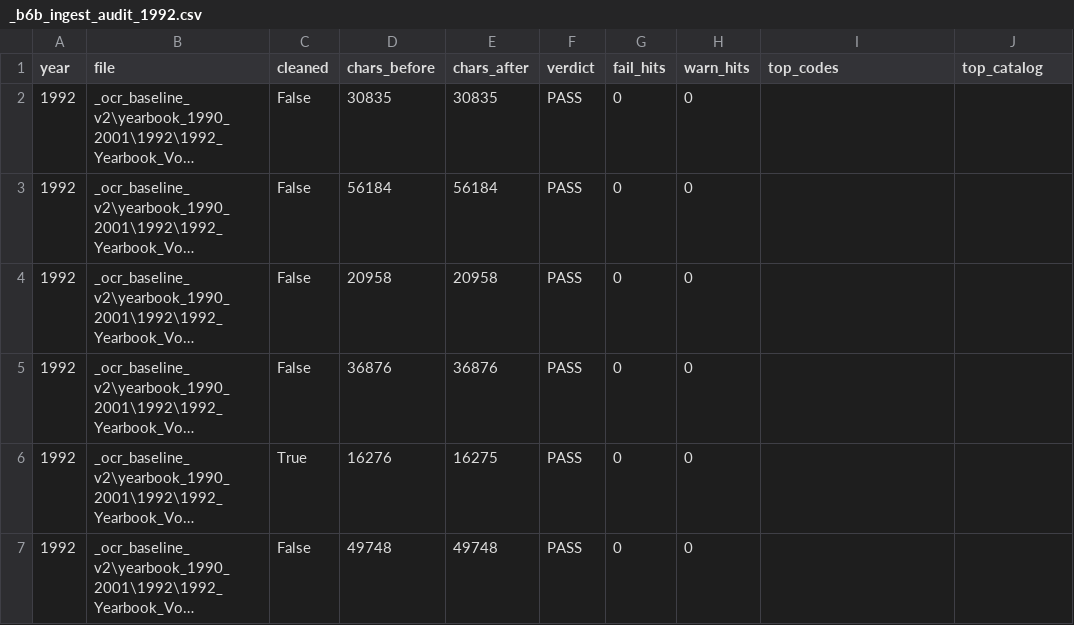
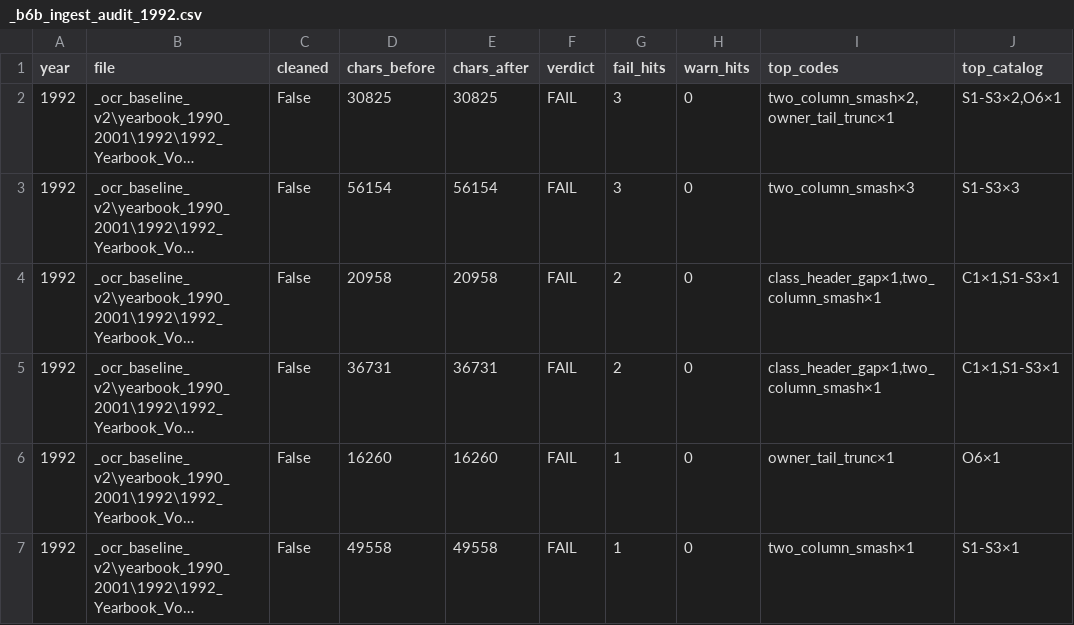
Before and after one commit to mwtorq/jrtca_results, a CSV file: _b6b_ingest_audit_1992.csv, drawn as a sheet; long unchanged cells end in …; the diff names each change by its address in the sheet, - before the commit and + after, or states it on an @@ line.

```diff
--- a/_b6b_ingest_audit_1992.csv
+++ b/_b6b_ingest_audit_1992.csv
-D2 (chars_before): 30835
+D2 (chars_before): 30825
-E2 (chars_after): 30835
+E2 (chars_after): 30825
-F2:F7 (verdict): PASS
+F2:F7 (verdict): FAIL
-G2:G3 (fail_hits): 0
+G2:G3 (fail_hits): 3
-I2 (top_codes): (empty)
+I2 (top_codes): two_column_smash×2,owner_tail_trunc×1
-J2 (top_catalog): (empty)
+J2 (top_catalog): S1-S3×2,O6×1
-D3 (chars_before): 56184
+D3 (chars_before): 56154
-E3 (chars_after): 56184
+E3 (chars_after): 56154
-I3 (top_codes): (empty)
+I3 (top_codes): two_column_smash×3
-J3 (top_catalog): (empty)
+J3 (top_catalog): S1-S3×3
-G4:G5 (fail_hits): 0
+G4:G5 (fail_hits): 2
-I4:I5 (top_codes): (empty)
+I4:I5 (top_codes): class_header_gap×1,two_column_smash×1
-J4:J5 (top_catalog): (empty)
+J4:J5 (top_catalog): C1×1,S1-S3×1
-D5 (chars_before): 36876
+D5 (chars_before): 36731
-E5 (chars_after): 36876
+E5 (chars_after): 36731
-C6 (cleaned): True
+C6 (cleaned): False
-D6 (chars_before): 16276
+D6 (chars_before): 16260
-E6 (chars_after): 16275
+E6 (chars_after): 16260
-G6:G7 (fail_hits): 0
+G6:G7 (fail_hits): 1
-I6 (top_codes): (empty)
+I6 (top_codes): owner_tail_trunc×1
-J6 (top_catalog): (empty)
+J6 (top_catalog): O6×1
-D7 (chars_before): 49748
+D7 (chars_before): 49558
-E7 (chars_after): 49748
+E7 (chars_after): 49558
-I7 (top_codes): (empty)
+I7 (top_codes): two_column_smash×1
-J7 (top_catalog): (empty)
+J7 (top_catalog): S1-S3×1
```
Also changed, not shown: _b6b_ingest_audit_1996.csv, _b6b_ingest_audit_1998.csv, 38 other files.
